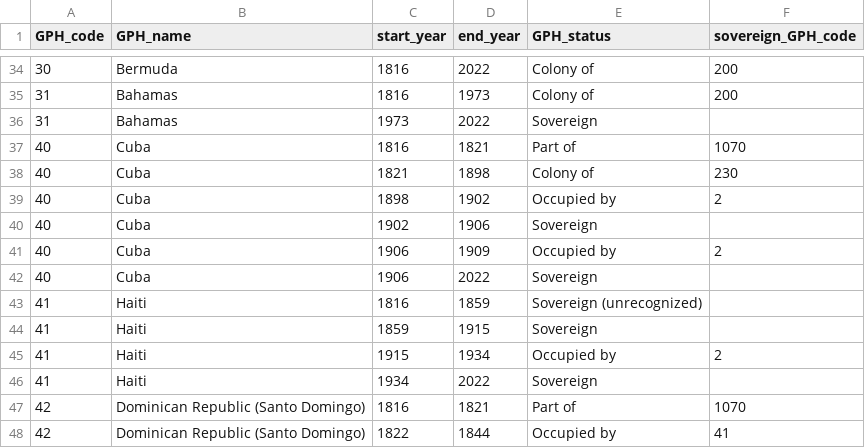
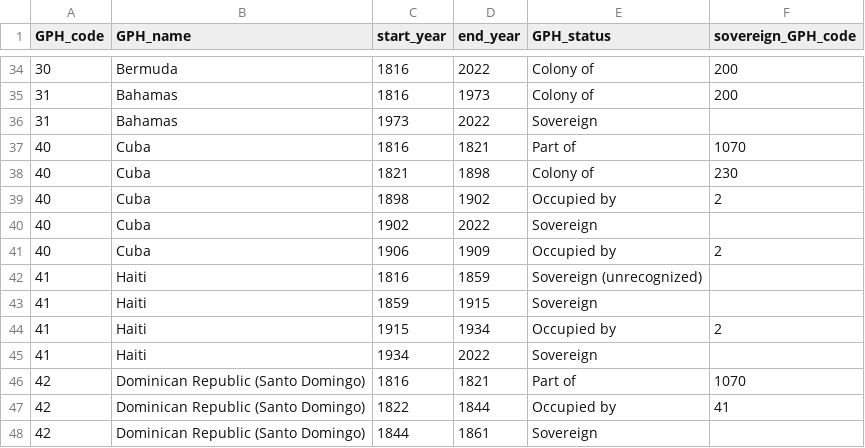
Before and after one commit to medialab/GeoPolHist, a CSV file: data/GeoPolHist_entities_status_over_time.csv, drawn as a sheet; only a part is shown, gaps mark what is left out; the shorter side is filled out with more unchanged rows.

Commit message:
Change in Cuba status

```diff
--- a/data/GeoPolHist_entities_status_over_time.csv
+++ b/data/GeoPolHist_entities_status_over_time.csv
@@ -39,5 +39,4 @@ GPH_code,GPH_name,start_year,end_year,GPH_status,sovereign_GPH_code
 40,Cuba,1898,1902,Occupied by,2
-40,Cuba,1902,1906,Sovereign,
+40,Cuba,1902,2022,Sovereign,
 40,Cuba,1906,1909,Occupied by,2
-40,Cuba,1906,2022,Sovereign,
 41,Haiti,1816,1859,Sovereign (unrecognized),
```
